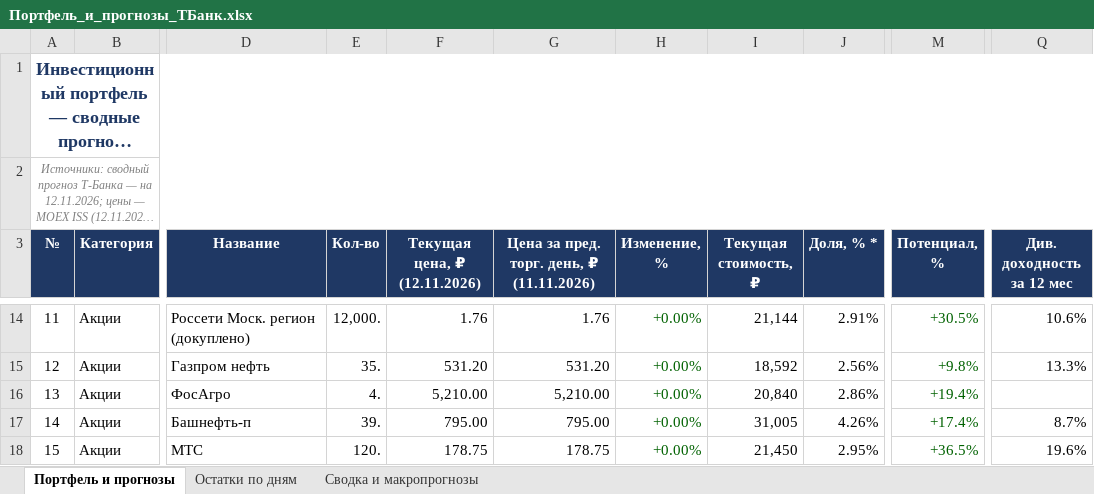
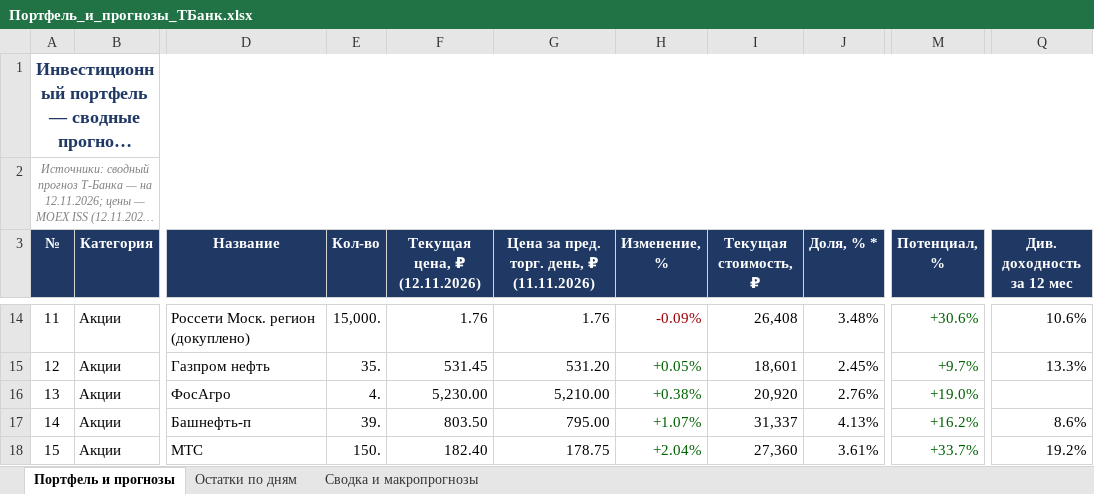
Before and after one commit to Edsonssss/pf-site-1b1590de4c, an Excel workbook: Портфель_и_прогнозы_ТБанк.xlsx, sheet Портфель и прогнозы, drawn as a sheet; only a part is shown, gaps mark what is left out; long unchanged cells end in …; values as stored, in another font and other column widths than the file's, no borders; the diff covers the shown part only; the diff names each change by its address in the sheet, - before the commit and + after, or states it on an @@ line.

```diff
--- a/Портфель_и_прогнозы_ТБанк.xlsx (sheet Портфель и прогнозы)
+++ b/Портфель_и_прогнозы_ТБанк.xlsx (sheet Портфель и прогнозы)
-E14 (Кол-во): 12,000.
+E14 (Кол-во): 15,000.
-H14 text colour: #006100
+H14 text colour: #9C0006
-H14 (Изменение, %): +0.00%
+H14 (Изменение, %): -0.09%
-I14 (Текущая стоимость, ₽): 21,144
+I14 (Текущая стоимость, ₽): 26,408
-J14 (Доля, % *): 2.91%
+J14 (Доля, % *): 3.48%
-M14 (Потенциал, %): +30.5%
+M14 (Потенциал, %): +30.6%
-F15 (Текущая цена, ₽ (12.11.2026)): 531.20
+F15 (Текущая цена, ₽ (12.11.2026)): 531.45
-H15 (Изменение, %): +0.00%
+H15 (Изменение, %): +0.05%
-I15 (Текущая стоимость, ₽): 18,592
+I15 (Текущая стоимость, ₽): 18,601
-J15 (Доля, % *): 2.56%
+J15 (Доля, % *): 2.45%
-M15 (Потенциал, %): +9.8%
+M15 (Потенциал, %): +9.7%
-F16 (Текущая цена, ₽ (12.11.2026)): 5,210.00
+F16 (Текущая цена, ₽ (12.11.2026)): 5,230.00
-H16 (Изменение, %): +0.00%
+H16 (Изменение, %): +0.38%
-I16 (Текущая стоимость, ₽): 20,840
+I16 (Текущая стоимость, ₽): 20,920
-J16 (Доля, % *): 2.86%
+J16 (Доля, % *): 2.76%
-M16 (Потенциал, %): +19.4%
+M16 (Потенциал, %): +19.0%
-F17 (Текущая цена, ₽ (12.11.2026)): 795.00
+F17 (Текущая цена, ₽ (12.11.2026)): 803.50
-H17 (Изменение, %): +0.00%
+H17 (Изменение, %): +1.07%
-I17 (Текущая стоимость, ₽): 31,005
+I17 (Текущая стоимость, ₽): 31,337
-J17 (Доля, % *): 4.26%
+J17 (Доля, % *): 4.13%
-M17 (Потенциал, %): +17.4%
+M17 (Потенциал, %): +16.2%
-Q17 (Див. доходность за 12 мес): 8.7%
+Q17 (Див. доходность за 12 мес): 8.6%
-E18 (Кол-во): 120.
+E18 (Кол-во): 150.
-F18 (Текущая цена, ₽ (12.11.2026)): 178.75
+F18 (Текущая цена, ₽ (12.11.2026)): 182.40
-H18 (Изменение, %): +0.00%
+H18 (Изменение, %): +2.04%
-I18 (Текущая стоимость, ₽): 21,450
+I18 (Текущая стоимость, ₽): 27,360
-J18 (Доля, % *): 2.95%
+J18 (Доля, % *): 3.61%
-M18 (Потенциал, %): +36.5%
+M18 (Потенциал, %): +33.7%
-Q18 (Див. доходность за 12 мес): 19.6%
+Q18 (Див. доходность за 12 мес): 19.2%
```
Also changed, not shown: 134 edited cells and cell formats elsewhere in this sheet, sheet Сводка и макропрогнозы, sheet Остатки по дням, 4 other files.
